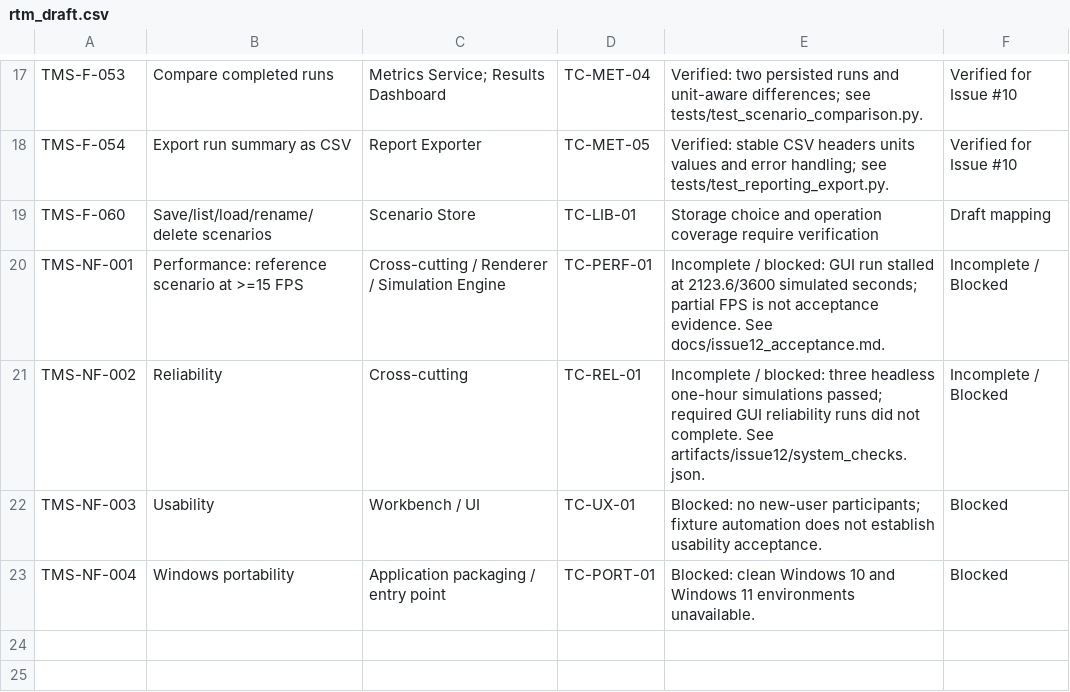
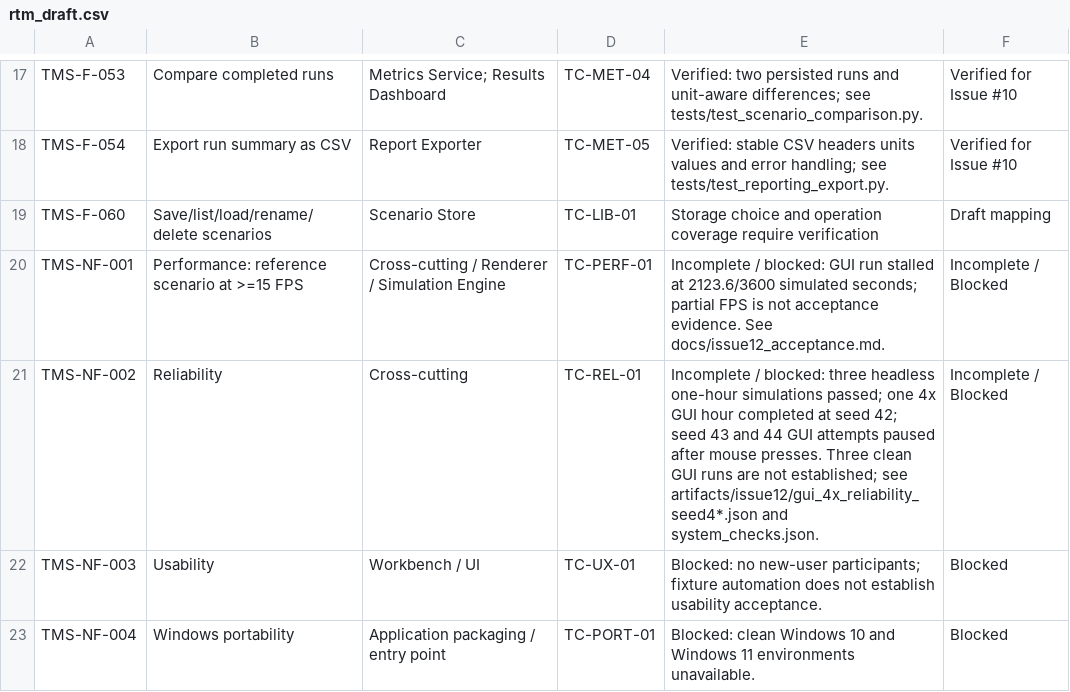
Before and after one commit to Redslayer112/SE-miniproject, a CSV file: docs/rtm_draft.csv, drawn as a sheet; only a part is shown, gaps mark what is left out.

Commit message:
Record Issue 12 4x diagnostic evidence

```diff
--- a/docs/rtm_draft.csv
+++ b/docs/rtm_draft.csv
@@ -20,3 +20,3 @@ TMS-F-060,Save/list/load/rename/delete scenarios,Scenario Store,TC-LIB-01,Storag
 TMS-NF-001,Performance: reference scenario at >=15 FPS,Cross-cutting / Renderer / Simulation Engine,TC-PERF-01,"Incomplete / blocked: GUI run stalled at 2123.6/3600 simulated seconds; partial FPS is not acceptance evidence. See docs/issue12_acceptance.md.",Incomplete / Blocked
-TMS-NF-002,Reliability,Cross-cutting,TC-REL-01,"Incomplete / blocked: three headless one-hour simulations passed; required GUI reliability runs did not complete. See artifacts/issue12/system_checks.json.",Incomplete / Blocked
+TMS-NF-002,Reliability,Cross-cutting,TC-REL-01,"Incomplete / blocked: three headless one-hour simulations passed; one 4x GUI hour completed at seed 42; seed 43 and 44 GUI attempts paused after mouse presses. Three clean GUI runs are not established; see artifacts/issue12/gui_4x_reliability_seed4*.json and system_checks.json.",Incomplete / Blocked
 TMS-NF-003,Usability,Workbench / UI,TC-UX-01,Blocked: no new-user participants; fixture automation does not establish usability acceptance.,Blocked
```
Also changed, not shown: 12 other files.
